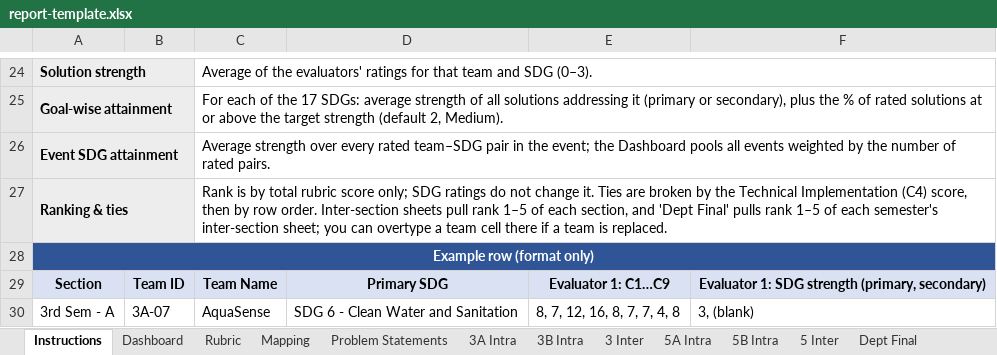
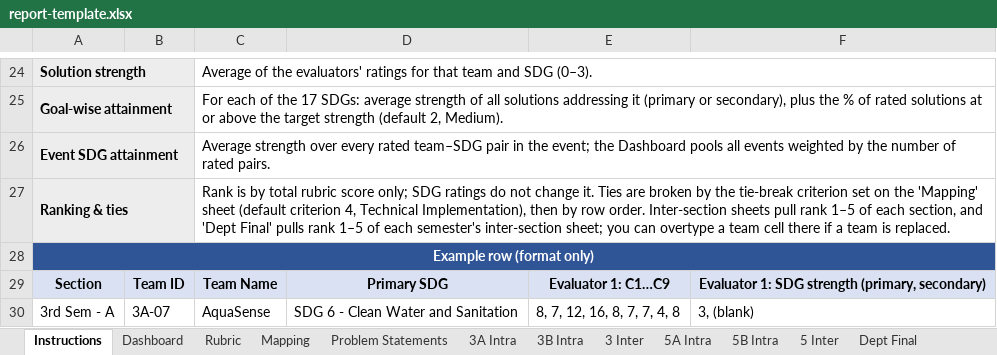
Before and after one commit to praahas/sdg-hackathon, an Excel workbook: app/public/report-template.xlsx, sheet Instructions, drawn as a sheet; only a part is shown, gaps mark what is left out; values as stored, in another font and other column widths than the file's, no borders; the diff names each change by its address in the sheet, - before the commit and + after, or states it on an @@ line.

```diff
--- a/app/public/report-template.xlsx (sheet Instructions)
+++ b/app/public/report-template.xlsx (sheet Instructions)
-C27: …by the Technical Implementation (C4) score, then by…
+C27: …by the tie-break criterion set on the 'Mapping' sheet (default criterion 4, Technical Implementation), then by…
```
Also changed, not shown: sheet Mapping, sheet Dashboard, hidden cells.
